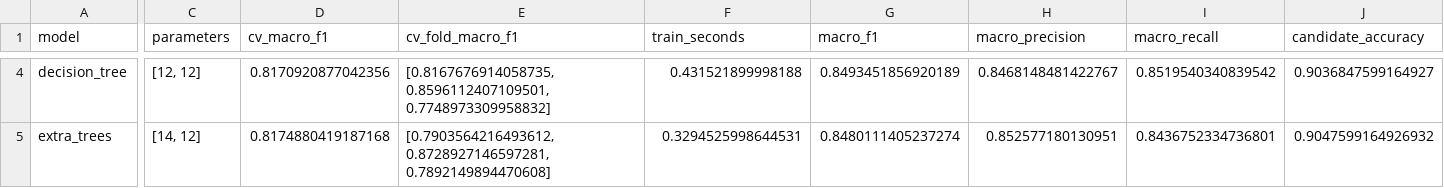
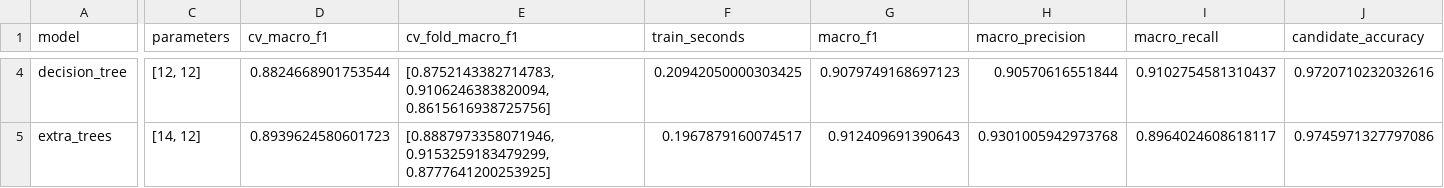
Before and after one commit to SruthiVejju/pathsnap, a CSV file: results/comparison.csv, drawn as a sheet; only a part is shown, gaps mark what is left out; the diff covers the shown part only; the diff names each change by its address in the sheet, - before the commit and + after, or states it on an @@ line.

Commit message:
Add neighbour-point context features, U-turn penalty and retrained classifier/decoder
- src/pathsnap/context.py: 12 context features (EXTENDED_COLUMNS), no route needed at inference
- HMM decoder: optional uturn_penalty; graph reverse-arc lookup
- TrainedPipeline builds context features for models trained with them
- scripts/train_context_model.py: out-of-fold probabilities, Bayesian decoder tuning, final fit, artifacts
- results/context_model and results/decoder_tuning: logs, trials, per-trip comparison
- tests for context features and U-turn handling (19 pass)
- .gitignore keeps ui/src/lib/ tracked
Student-test pointwise accuracy 96.5% (was 95.5%); training out-of-fold 95.8% (was 95.3%).

```diff
--- a/results/comparison.csv
+++ b/results/comparison.csv
-D4 (cv_macro_f1): 0.8170920877042356
+D4 (cv_macro_f1): 0.8824668901753544
-E4 (cv_fold_macro_f1): [0.8167676914058735, 0.8596112407109501, 0.7748973309958832]
+E4 (cv_fold_macro_f1): [0.8752143382714783, 0.9106246383820094, 0.8615616938725756]
-F4 (train_seconds): 0.431521899998188
+F4 (train_seconds): 0.20942050000303425
-G4 (macro_f1): 0.8493451856920189
+G4 (macro_f1): 0.9079749168697123
-H4 (macro_precision): 0.8468148481422767
+H4 (macro_precision): 0.90570616551844
-I4 (macro_recall): 0.8519540340839542
+I4 (macro_recall): 0.9102754581310437
-J4 (candidate_accuracy): 0.9036847599164927
+J4 (candidate_accuracy): 0.9720710232032616
-D5 (cv_macro_f1): 0.8174880419187168
+D5 (cv_macro_f1): 0.8939624580601723
-E5 (cv_fold_macro_f1): [0.7903564216493612, 0.8728927146597281, 0.7892149894470608]
+E5 (cv_fold_macro_f1): [0.8887973358071946, 0.9153259183479299, 0.8777641200253925]
-F5 (train_seconds): 0.3294525998644531
+F5 (train_seconds): 0.1967879160074517
-G5 (macro_f1): 0.8480111405237274
+G5 (macro_f1): 0.912409691390643
-H5 (macro_precision): 0.852577180130951
+H5 (macro_precision): 0.9301005942973768
-I5 (macro_recall): 0.8436752334736801
+I5 (macro_recall): 0.8964024608618117
-J5 (candidate_accuracy): 0.9047599164926932
+J5 (candidate_accuracy): 0.9745971327797086
```
Also changed, not shown: 1 added row, 1 removed row and 51 edited cells elsewhere in this file, 28 other files.
